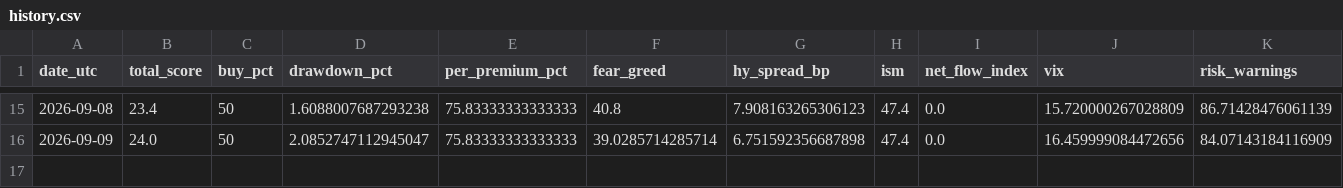
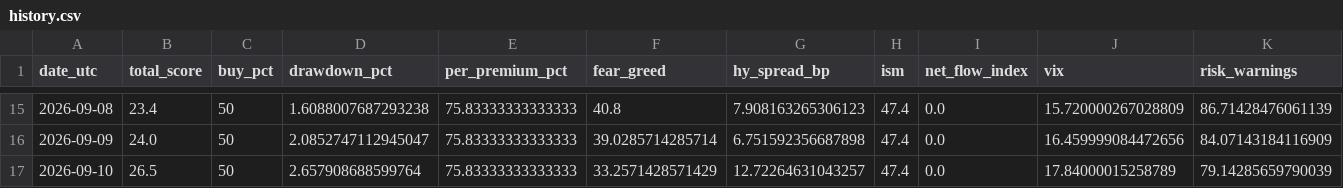
Before and after one commit to gozous/market-dca-assistant, a CSV file: docs/data/history.csv, drawn as a sheet; only a part is shown, gaps mark what is left out; the diff names each change by its address in the sheet, - before the commit and + after, or states it on an @@ line.

```diff
--- a/docs/data/history.csv
+++ b/docs/data/history.csv
+row 17: 2026-09-10 | 26.5 | 50 | 2.657908688599764 | 75.83333333333333 | 33.2571428571429 | 12.72264631043257 | 47.4 | 0.0 | 17.84000015258789 | 79.14285659790039
```
Also changed, not shown: 1 other file.
